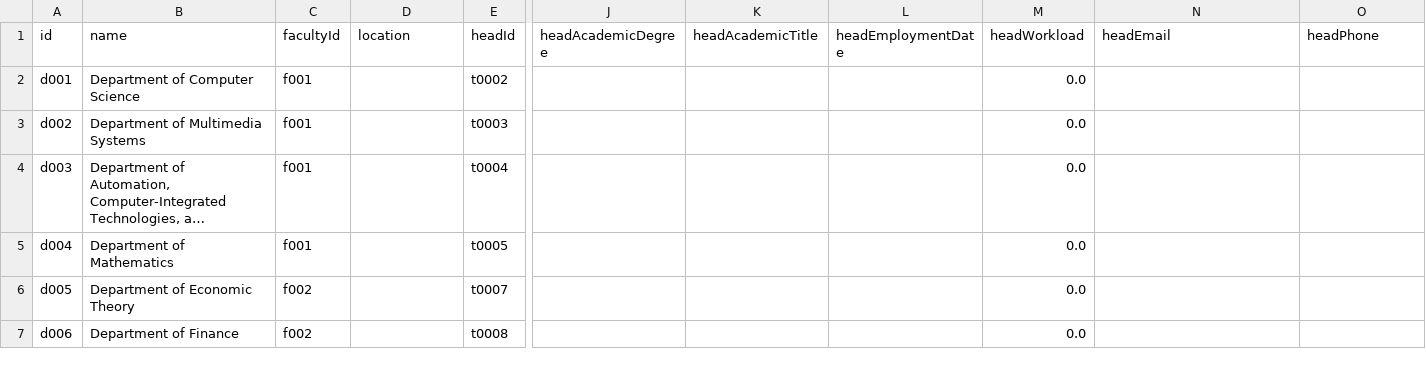
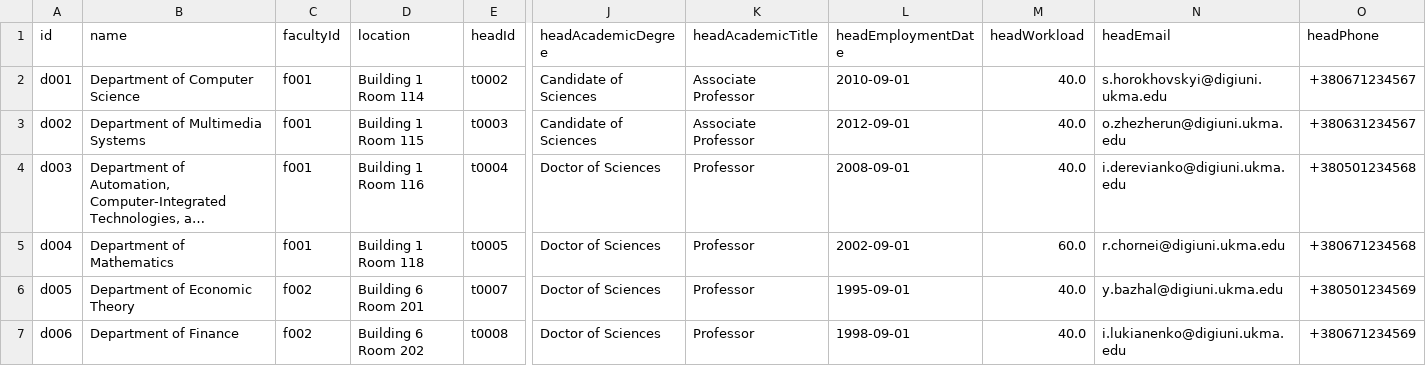
Before and after one commit to veronikaprosvirkin/DigiUni_Registry, a CSV file: data/departments.csv, drawn as a sheet; only a part is shown, gaps mark what is left out; long unchanged cells end in …; the diff covers the shown part only; the diff names each change by its address in the sheet, - before the commit and + after, or states it on an @@ line.

```diff
--- a/data/departments.csv
+++ b/data/departments.csv
-D2 (location): (empty)
+D2 (location): Building 1 Room 114
-J2:J3 (headAcademicDegree): (empty)
+J2:J3 (headAcademicDegree): Candidate of Sciences
-K2:K3 (headAcademicTitle): (empty)
+K2:K3 (headAcademicTitle): Associate Professor
-L2 (headEmploymentDate): (empty)
+L2 (headEmploymentDate): 2010-09-01
-M2:M4 (headWorkload): 0.0
+M2:M4 (headWorkload): 40.0
-N2 (headEmail): (empty)
+N2 (headEmail): s.horokhovskyi@digiuni.ukma.edu
-O2 (headPhone): (empty)
+O2 (headPhone): +380671234567
-D3 (location): (empty)
+D3 (location): Building 1 Room 115
-L3 (headEmploymentDate): (empty)
+L3 (headEmploymentDate): 2012-09-01
-N3 (headEmail): (empty)
+N3 (headEmail): o.zhezherun@digiuni.ukma.edu
-O3 (headPhone): (empty)
+O3 (headPhone): +380631234567
-D4 (location): (empty)
+D4 (location): Building 1 Room 116
-J4:J7 (headAcademicDegree): (empty)
+J4:J7 (headAcademicDegree): Doctor of Sciences
-K4:K7 (headAcademicTitle): (empty)
+K4:K7 (headAcademicTitle): Professor
-L4 (headEmploymentDate): (empty)
+L4 (headEmploymentDate): 2008-09-01
-N4 (headEmail): (empty)
+N4 (headEmail): i.derevianko@digiuni.ukma.edu
-O4 (headPhone): (empty)
+O4 (headPhone): +380501234568
-D5 (location): (empty)
+D5 (location): Building 1 Room 118
-L5 (headEmploymentDate): (empty)
+L5 (headEmploymentDate): 2002-09-01
-M5 (headWorkload): 0.0
+M5 (headWorkload): 60.0
-N5 (headEmail): (empty)
+N5 (headEmail): r.chornei@digiuni.ukma.edu
-O5 (headPhone): (empty)
+O5 (headPhone): +380671234568
-D6 (location): (empty)
+D6 (location): Building 6 Room 201
-L6 (headEmploymentDate): (empty)
+L6 (headEmploymentDate): 1995-09-01
-M6:M7 (headWorkload): 0.0
+M6:M7 (headWorkload): 40.0
-N6 (headEmail): (empty)
+N6 (headEmail): y.bazhal@digiuni.ukma.edu
-O6 (headPhone): (empty)
+O6 (headPhone): +380501234569
-D7 (location): (empty)
+D7 (location): Building 6 Room 202
-L7 (headEmploymentDate): (empty)
+L7 (headEmploymentDate): 1998-09-01
-N7 (headEmail): (empty)
+N7 (headEmail): i.lukianenko@digiuni.ukma.edu
-O7 (headPhone): (empty)
+O7 (headPhone): +380671234569
```
Also changed, not shown: 147 edited cells elsewhere in this file, data/faculties.csv, data/teachers.csv, 1 other file.
